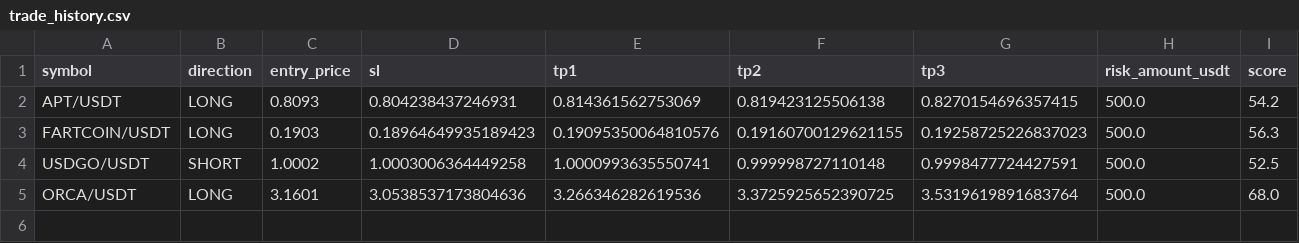
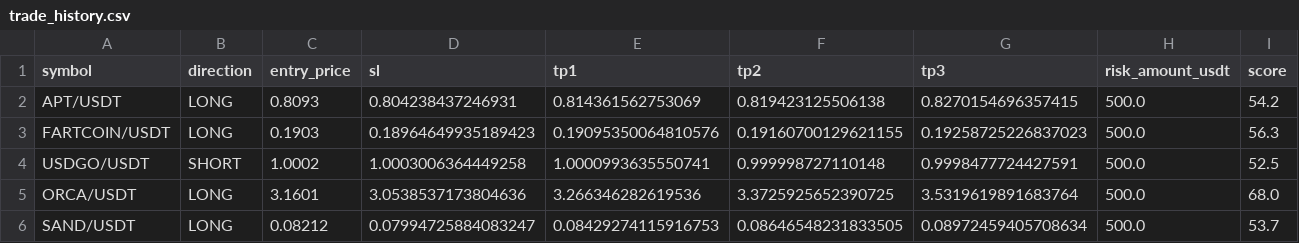
Before and after one commit to kotylevskiyv/crypto-alert-bot, a CSV file: state/trade_history.csv, drawn as a sheet; only a part is shown; rows hold the shown columns only; the diff names each change by its address in the sheet, - before the commit and + after, or states it on an @@ line.

Commit message:
Update bot state [skip ci]

```diff
--- a/state/trade_history.csv
+++ b/state/trade_history.csv
+row 6: SAND/USDT | LONG | 0.08212 | 0.07994725884083247 | 0.08429274115916753 | 0.08646548231833505 | 0.08972459405708634 | 500.0 | 53.7
```
Also changed, not shown: 1 other file.
